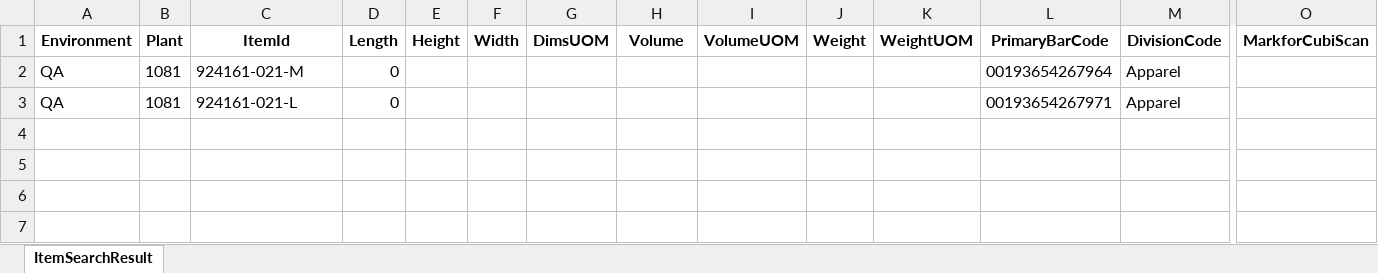
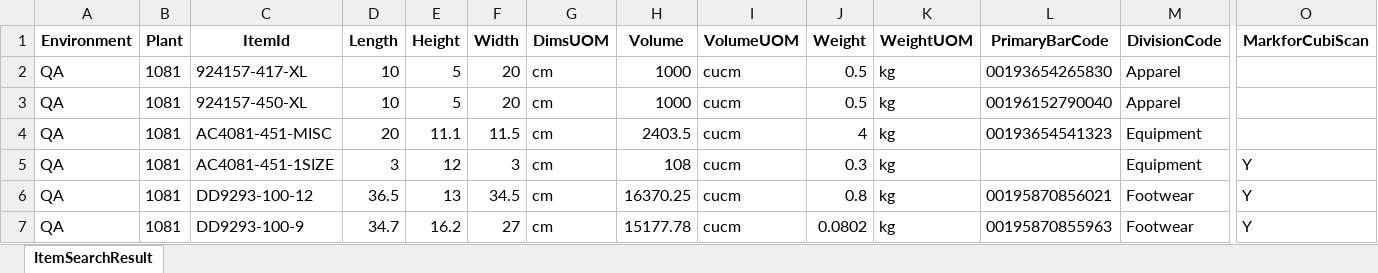
Before and after one commit to Vino0585/Nike, an Excel workbook: J30/Output_files/item_search_results.xlsx, sheet ItemSearchResult, drawn as a sheet; only a part is shown, gaps mark what is left out; values as stored, in another font and other column widths than the file's, no borders; removed rows and columns are numbered as before the commit, all else as after; rows hold the shown columns only; the diff names each change by its address in the sheet, - before the commit and + after, or states it on an @@ line.

```diff
--- a/J30/Output_files/item_search_results.xlsx (sheet ItemSearchResult)
+++ b/J30/Output_files/item_search_results.xlsx (sheet ItemSearchResult)
-row 2: QA | 1081 | 924161-021-M | 0 |  |  |  |  |  |  |  | 00193654267964 | Apparel
-row 3: QA | 1081 | 924161-021-L | 0 |  |  |  |  |  |  |  | 00193654267971 | Apparel
+row 2: QA | 1081 | 924157-417-XL | 10 | 5 | 20 | cm | 1000 | cucm | 0.5 | kg | 00193654265830 | Apparel
+row 3: QA | 1081 | 924157-450-XL | 10 | 5 | 20 | cm | 1000 | cucm | 0.5 | kg | 00196152790040 | Apparel
+row 4: QA | 1081 | AC4081-451-MISC | 20 | 11.1 | 11.5 | cm | 2403.5 | cucm | 4 | kg | 00193654541323 | Equipment
+row 5: QA | 1081 | AC4081-451-1SIZE | 3 | 12 | 3 | cm | 108 | cucm | 0.3 | kg |  | Equipment | Y
+row 6: QA | 1081 | DD9293-100-12 | 36.5 | 13 | 34.5 | cm | 16370.25 | cucm | 0.8 | kg | 00195870856021 | Footwear | Y
+row 7: QA | 1081 | DD9293-100-9 | 34.7 | 16.2 | 27 | cm | 15177.78 | cucm | 0.0802 | kg | 00195870855963 | Footwear | Y
```
Also changed, not shown: J30/Input_files/Outbound_Worksheet.xlsx, J30/Input_files/WorkSheet.xlsx, 5 other files.
